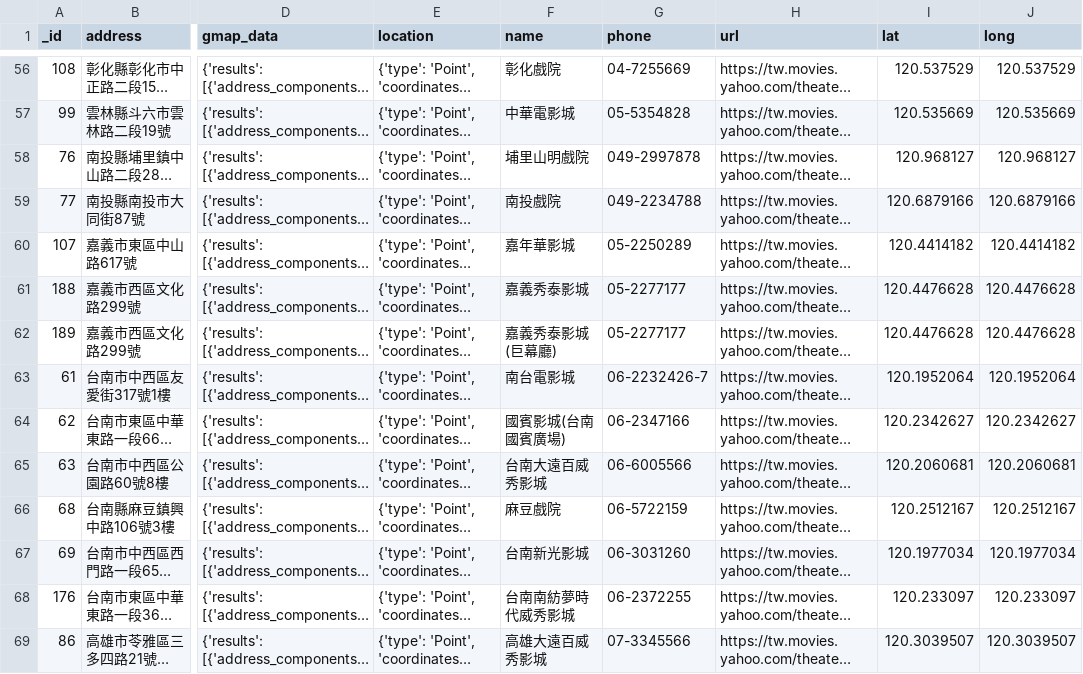
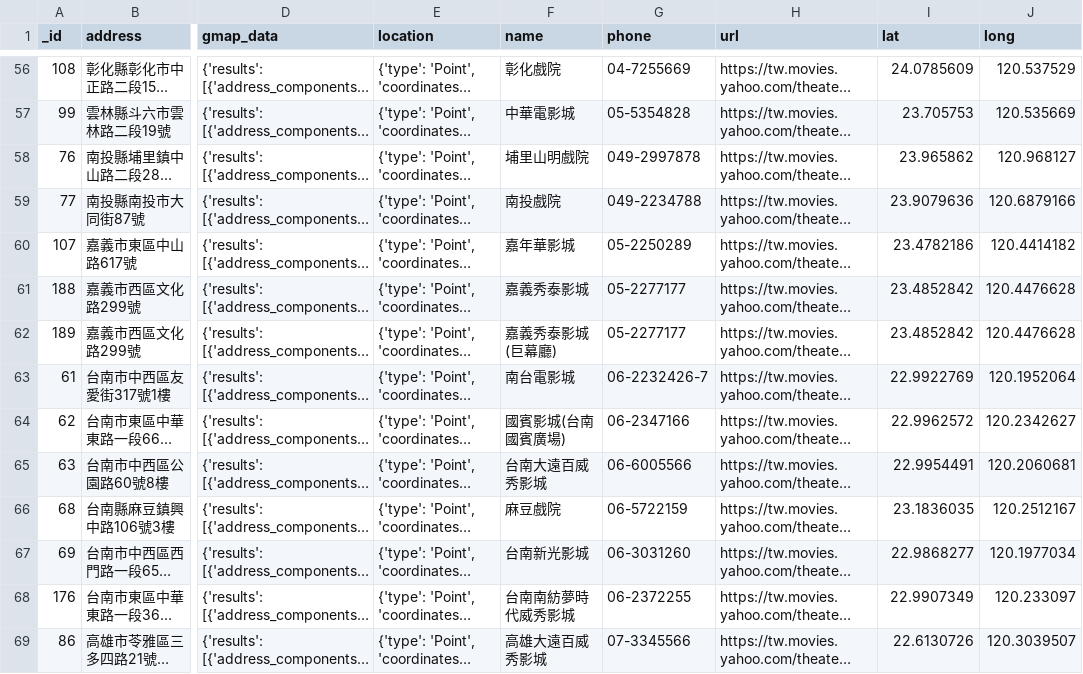
Before and after one commit to datasci-info/data-viz101-yotta, a CSV file: Chp0/Sec2/movie/cdf.csv, drawn as a sheet; only a part is shown, gaps mark what is left out; long unchanged cells end in …; the diff covers the shown part only; the diff names each change by its address in the sheet, - before the commit and + after, or states it on an @@ line.

```diff
--- a/Chp0/Sec2/movie/cdf.csv
+++ b/Chp0/Sec2/movie/cdf.csv
-I56 (lat): 120.537529
+I56 (lat): 24.0785609
-I57 (lat): 120.535669
+I57 (lat): 23.705753
-I58 (lat): 120.968127
+I58 (lat): 23.965862
-I59 (lat): 120.6879166
+I59 (lat): 23.9079636
-I60 (lat): 120.4414182
+I60 (lat): 23.4782186
-I61:I62 (lat): 120.4476628
+I61:I62 (lat): 23.4852842
-I63 (lat): 120.1952064
+I63 (lat): 22.9922769
-I64 (lat): 120.2342627
+I64 (lat): 22.9962572
-I65 (lat): 120.2060681
+I65 (lat): 22.9954491
-I66 (lat): 120.2512167
+I66 (lat): 23.1836035
-I67 (lat): 120.1977034
+I67 (lat): 22.9868277
-I68 (lat): 120.233097
+I68 (lat): 22.9907349
-I69 (lat): 120.3039507
+I69 (lat): 22.6130726
```
Also changed, not shown: 109 edited cells elsewhere in this file, 8 other files.
